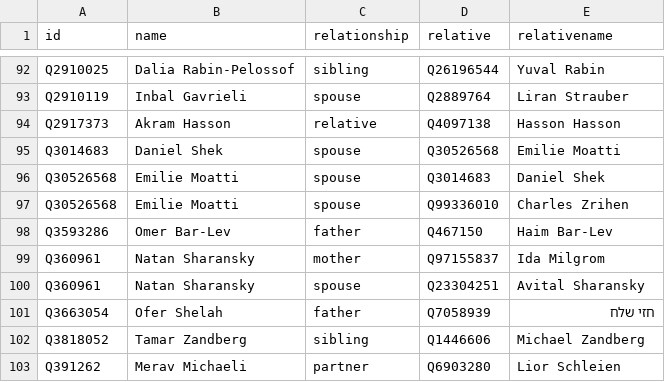
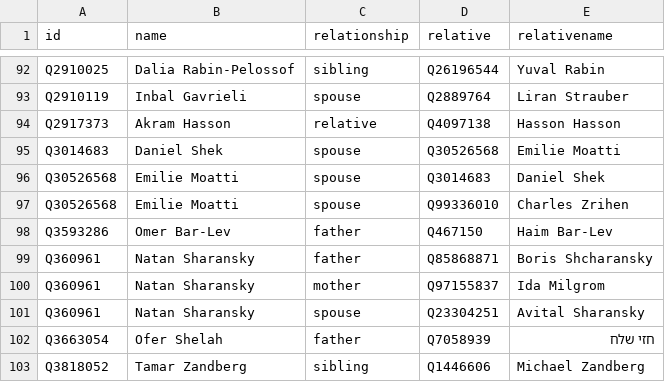
Before and after one commit to every-politician-scrapers/israel-ministers, a CSV file: html/family.csv, drawn as a sheet; only a part is shown, gaps mark what is left out; the shorter side is filled out with more unchanged rows.

Commit message:
PCB update

```diff
--- a/html/family.csv
+++ b/html/family.csv
@@ -98,2 +98,3 @@ Q30526568,Emilie Moatti,spouse,Q99336010,Charles Zrihen
 Q3593286,Omer Bar-Lev,father,Q467150,Haim Bar-Lev
+Q360961,Natan Sharansky,father,Q85868871,Boris Shcharansky
 Q360961,Natan Sharansky,mother,Q97155837,Ida Milgrom
```
